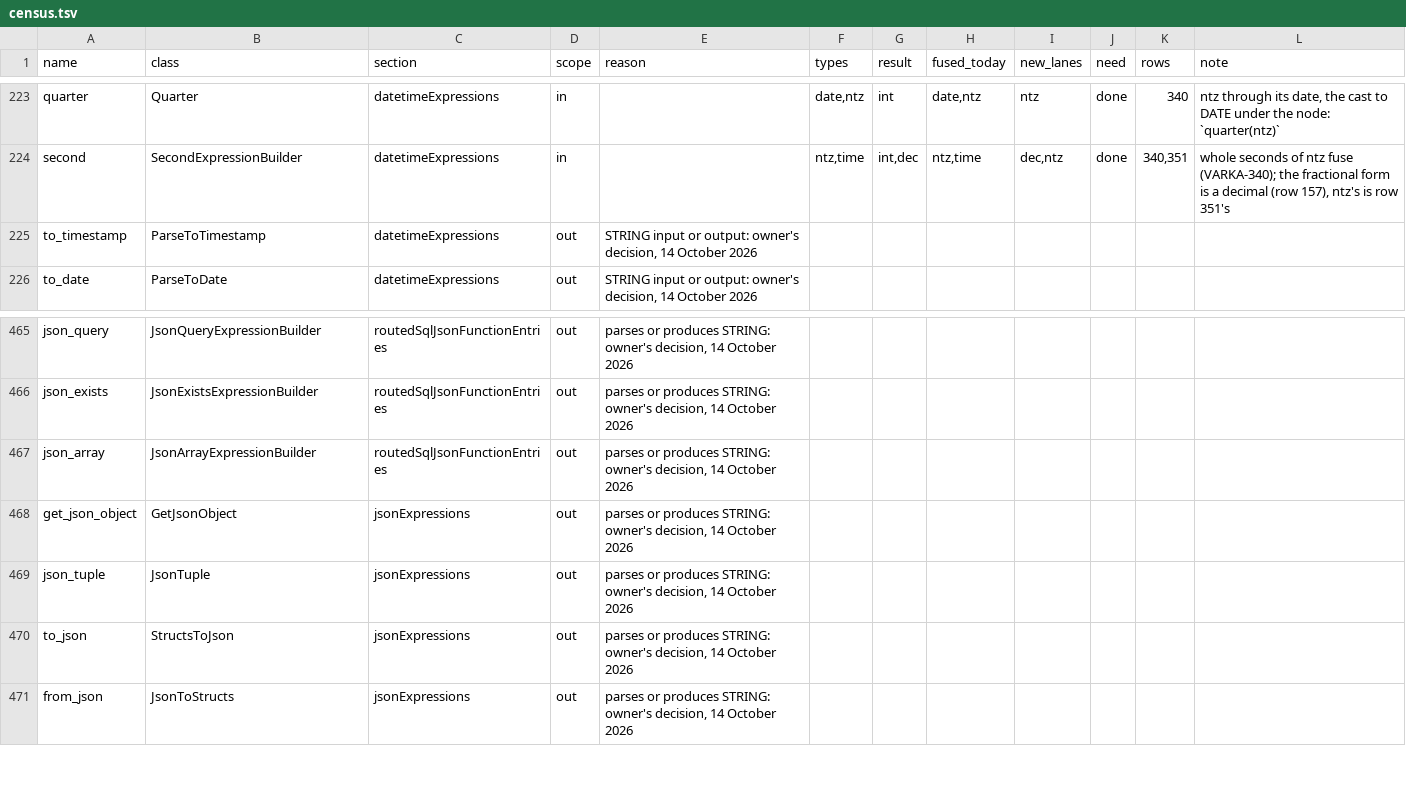
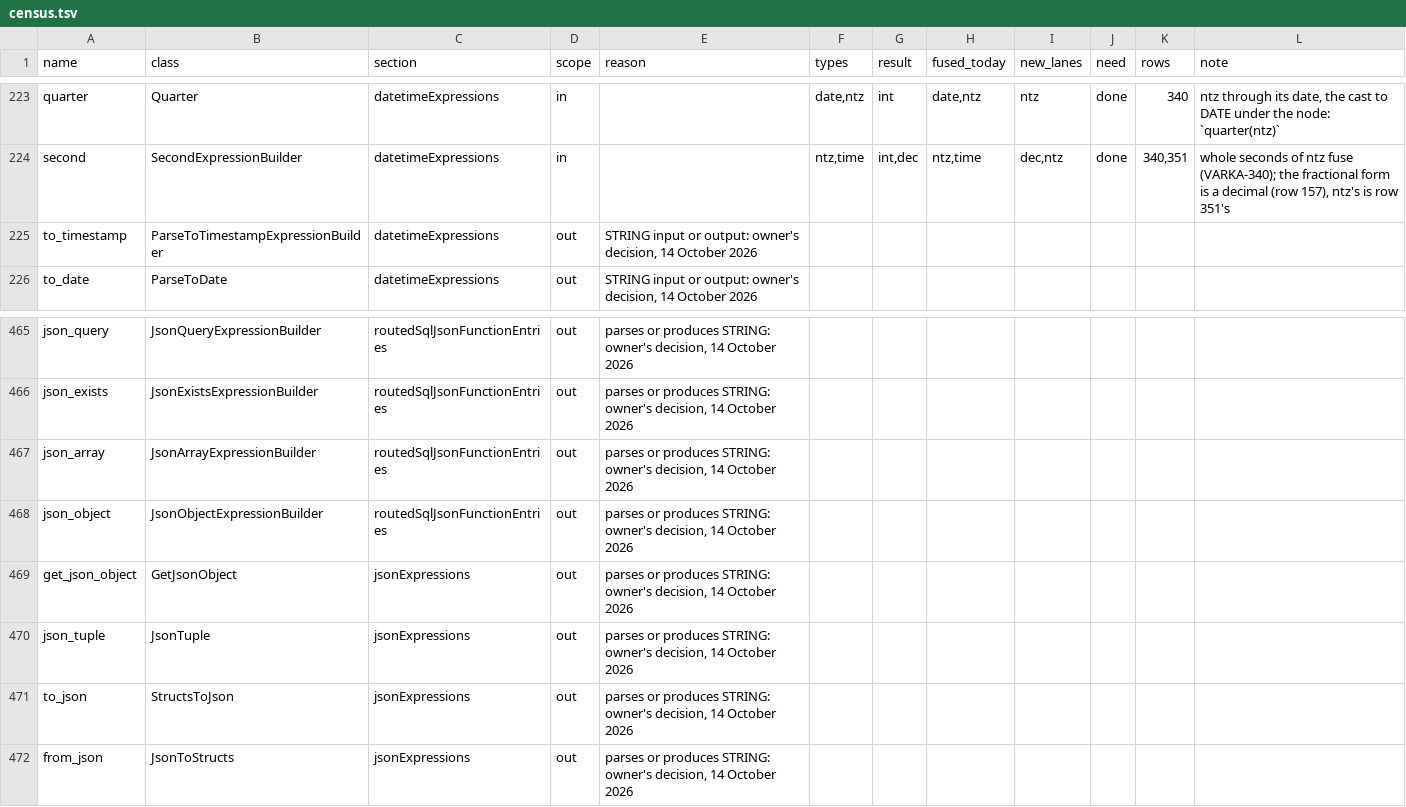
Before and after one commit to vecbricks/varka, a TSV file: sql/varka/plans/m8/census.tsv, drawn as a sheet; only a part is shown, gaps mark what is left out.

```diff
--- a/sql/varka/plans/m8/census.tsv
+++ b/sql/varka/plans/m8/census.tsv
@@ -224,3 +224,3 @@ quarter	Quarter	datetimeExpressions	in		date,ntz	int	date,ntz	ntz	done	340	ntz t
 second	SecondExpressionBuilder	datetimeExpressions	in		ntz,time	int,dec	ntz,time	dec,ntz	done	340,351	whole seconds of ntz fuse (VARKA-340); the fractional form is a decimal (row 157), ntz's is row 351's
-to_timestamp	ParseToTimestamp	datetimeExpressions	out	STRING input or output: owner's decision, 14 October 2026							
+to_timestamp	ParseToTimestampExpressionBuilder	datetimeExpressions	out	STRING input or output: owner's decision, 14 October 2026							
 to_date	ParseToDate	datetimeExpressions	out	STRING input or output: owner's decision, 14 October 2026							
@@ -467,2 +467,3 @@ json_exists	JsonExistsExpressionBuilder	routedSqlJsonFunctionEntries	out	parses
 json_array	JsonArrayExpressionBuilder	routedSqlJsonFunctionEntries	out	parses or produces STRING: owner's decision, 14 October 2026							
+json_object	JsonObjectExpressionBuilder	routedSqlJsonFunctionEntries	out	parses or produces STRING: owner's decision, 14 October 2026							
 get_json_object	GetJsonObject	jsonExpressions	out	parses or produces STRING: owner's decision, 14 October 2026							
```
